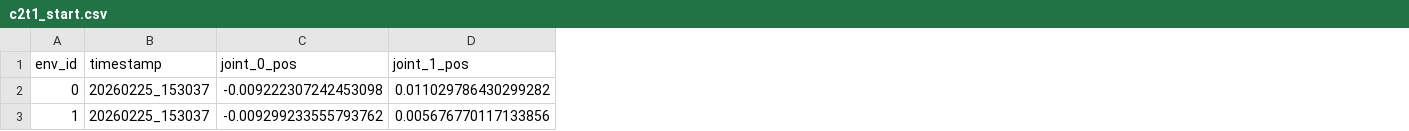
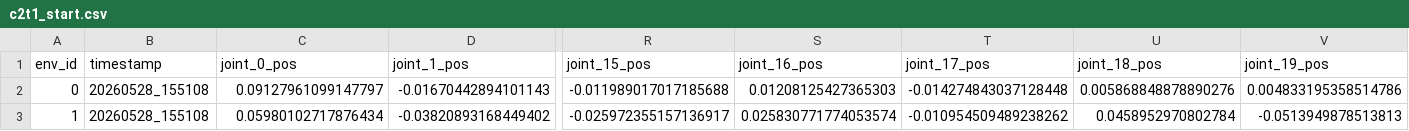
Before and after one commit to bentferrari/IRE_ARCGym, a CSV file: saved_states/c2t1_start.csv, drawn as a sheet; only a part is shown, gaps mark what is left out; the diff covers the shown part only; the diff names each change by its address in the sheet, - before the commit and + after, or states it on an @@ line.

```diff
--- a/saved_states/c2t1_start.csv
+++ b/saved_states/c2t1_start.csv
+column R (joint_15_pos), rows 2-3: -0.011989017017185688 | -0.025972355157136917
+column S (joint_16_pos), rows 2-3: 0.01208125427365303 | 0.025830771774053574
+column T (joint_17_pos), rows 2-3: -0.014274843037128448 | -0.010954509489238262
+column U (joint_18_pos), rows 2-3: 0.005868848878890276 | 0.0458952970802784
+column V (joint_19_pos), rows 2-3: 0.004833195358514786 | -0.0513949878513813
-B2:B3 (timestamp): 20260225_153037
+B2:B3 (timestamp): 20260528_155108
-C2 (joint_0_pos): -0.009222307242453098
+C2 (joint_0_pos): 0.09127961099147797
-D2 (joint_1_pos): 0.011029786430299282
+D2 (joint_1_pos): -0.01670442894101143
-C3 (joint_0_pos): -0.009299233555793762
+C3 (joint_0_pos): 0.05980102717876434
-D3 (joint_1_pos): 0.005676770117133856
+D3 (joint_1_pos): -0.03820893168449402
```
Also changed, not shown: 109 edited cells elsewhere in this file, 2 other files.
